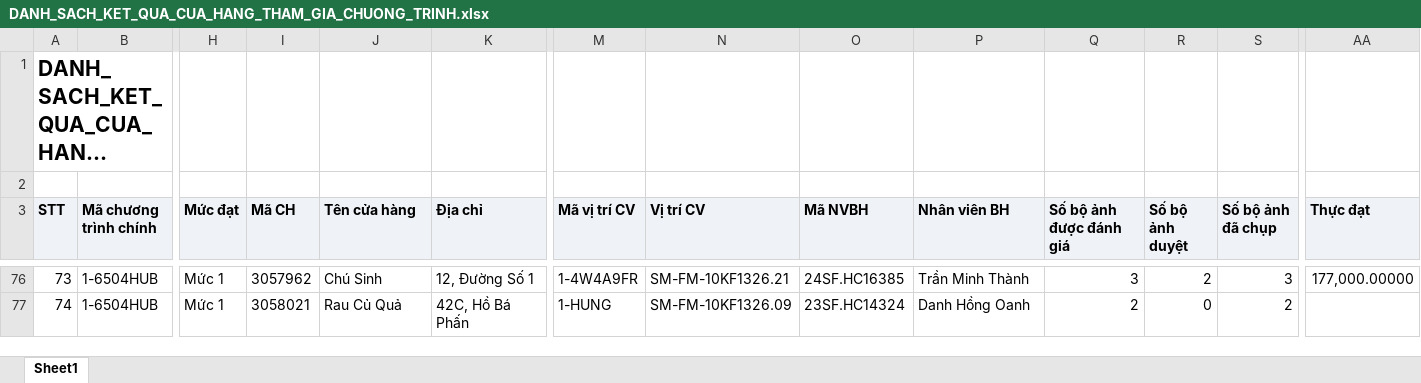
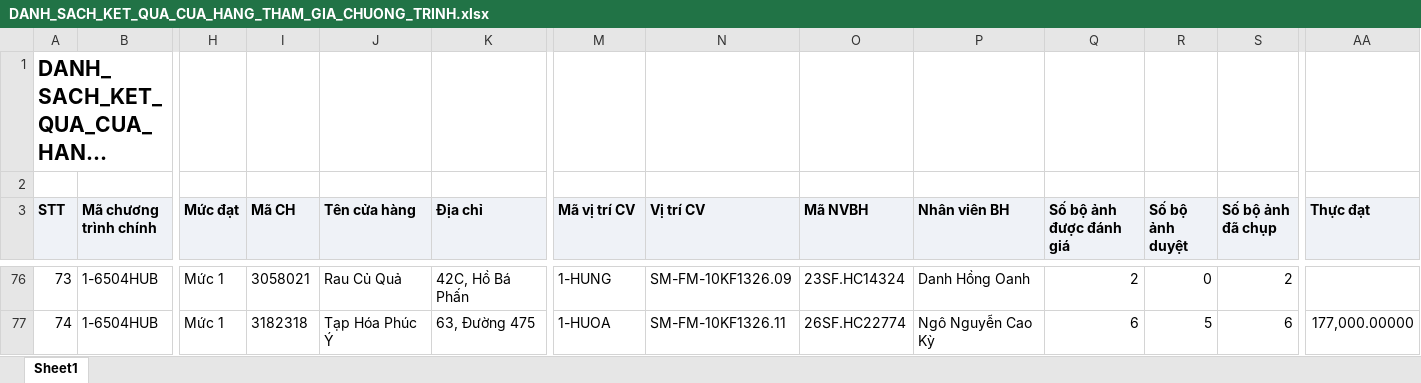
Before and after one commit to Tantt2026/Dashboard-Masan, an Excel workbook: data/Thang11/DANH_SACH_KET_QUA_CUA_HANG_THAM_GIA_CHUONG_TRINH.xlsx, sheet Sheet1, drawn as a sheet; only a part is shown, gaps mark what is left out; long unchanged cells end in …; values as stored, in another font and other column widths than the file's, no borders; the diff covers the shown part only; the diff names each change by its address in the sheet, - before the commit and + after, or states it on an @@ line.

```diff
--- a/data/Thang11/DANH_SACH_KET_QUA_CUA_HANG_THAM_GIA_CHUONG_TRINH.xlsx (sheet Sheet1)
+++ b/data/Thang11/DANH_SACH_KET_QUA_CUA_HANG_THAM_GIA_CHUONG_TRINH.xlsx (sheet Sheet1)
-I76 (Mã CH): 3057962
+I76 (Mã CH): 3058021
-J76 (Tên cửa hàng): Chú Sinh
+J76 (Tên cửa hàng): Rau Củ Quả
-K76 (Địa chỉ): 12, Đường Số 1
+K76 (Địa chỉ): 42C, Hồ Bá Phấn
-M76 (Mã vị trí CV): 1-4W4A9FR
+M76 (Mã vị trí CV): 1-HUNG
-N76 (Vị trí CV): SM-FM-10KF1326.21
+N76 (Vị trí CV): SM-FM-10KF1326.09
-O76 (Mã NVBH): 24SF.HC16385
+O76 (Mã NVBH): 23SF.HC14324
-P76 (Nhân viên BH): Trần Minh Thành
+P76 (Nhân viên BH): Danh Hồng Oanh
-Q76 (Số bộ ảnh được đánh giá): 3
+Q76 (Số bộ ảnh được đánh giá): 2
-R76 (Số bộ ảnh duyệt): 2
+R76 (Số bộ ảnh duyệt): 0
-S76 (Số bộ ảnh đã chụp): 3
+S76 (Số bộ ảnh đã chụp): 2
-AA76 (Thực đạt): 177,000.00000
+AA76 (Thực đạt): (empty)
-I77 (Mã CH): 3058021
+I77 (Mã CH): 3182318
-J77 (Tên cửa hàng): Rau Củ Quả
+J77 (Tên cửa hàng): Tạp Hóa Phúc Ý
-K77 (Địa chỉ): 42C, Hồ Bá Phấn
+K77 (Địa chỉ): 63, Đường 475
-M77 (Mã vị trí CV): 1-HUNG
+M77 (Mã vị trí CV): 1-HUOA
-N77 (Vị trí CV): SM-FM-10KF1326.09
+N77 (Vị trí CV): SM-FM-10KF1326.11
-O77 (Mã NVBH): 23SF.HC14324
+O77 (Mã NVBH): 26SF.HC22774
-P77 (Nhân viên BH): Danh Hồng Oanh
+P77 (Nhân viên BH): Ngô Nguyễn Cao Kỳ
-Q77 (Số bộ ảnh được đánh giá): 2
+Q77 (Số bộ ảnh được đánh giá): 6
-R77 (Số bộ ảnh duyệt): 0
+R77 (Số bộ ảnh duyệt): 5
-S77 (Số bộ ảnh đã chụp): 2
+S77 (Số bộ ảnh đã chụp): 6
-AA77 (Thực đạt): (empty)
+AA77 (Thực đạt): 177,000.00000
```
Also changed, not shown: 636 edited cells elsewhere in this sheet, data/Thang11/DanhSachLichViengTham.xlsx, data/Thang11/DanhSachXetBoHinhTrungBay.xlsx, 1 other file.
